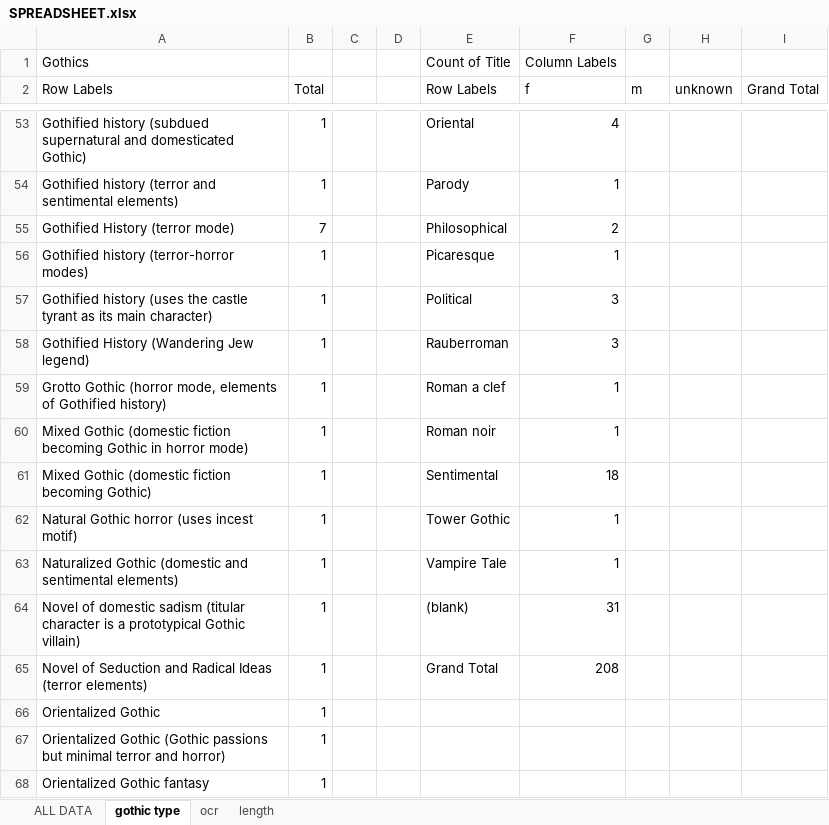
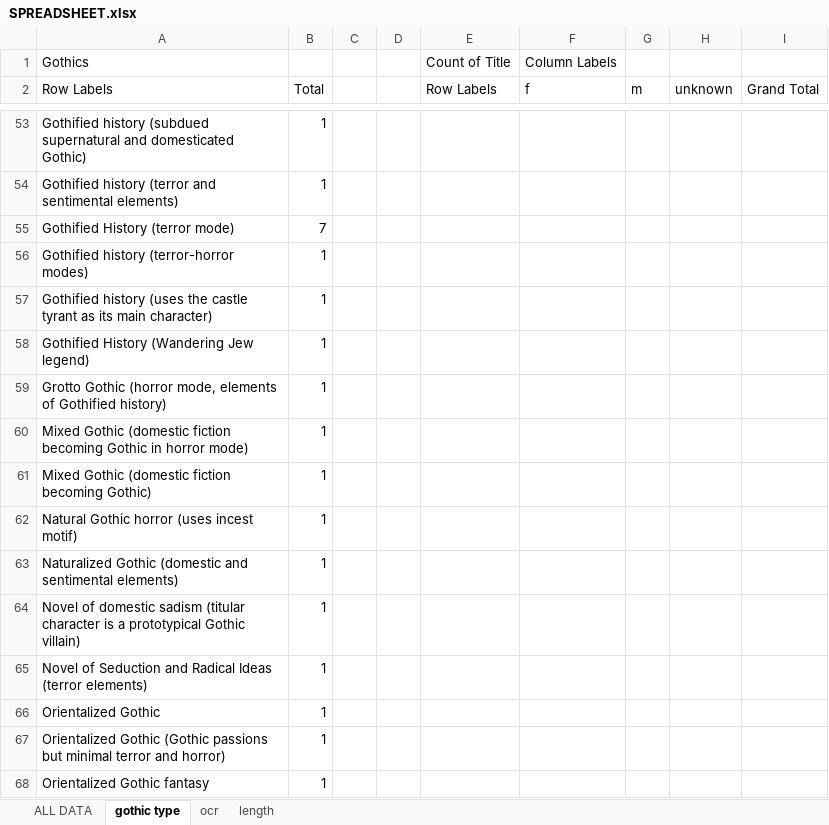
Before and after one commit to lawrenceevalyn/MASTERS-ESSAY, an Excel workbook: SPREADSHEET.xlsx, sheet gothic type, drawn as a sheet; only a part is shown, gaps mark what is left out; values as stored, in another font and other column widths than the file's, no borders; charts and pictures not drawn; the diff covers the shown part only; the diff names each change by its address in the sheet, - before the commit and + after, or states it on an @@ line.

```diff
--- a/SPREADSHEET.xlsx (sheet gothic type)
+++ b/SPREADSHEET.xlsx (sheet gothic type)
-E53 (Row Labels): Oriental
+E53 (Row Labels): (empty)
-F53 (f): 4
+F53 (f): (empty)
-E54 (Row Labels): Parody
+E54 (Row Labels): (empty)
-F54 (f): 1
+F54 (f): (empty)
-E55 (Row Labels): Philosophical
+E55 (Row Labels): (empty)
-F55 (f): 2
+F55 (f): (empty)
-E56 (Row Labels): Picaresque
+E56 (Row Labels): (empty)
-F56 (f): 1
+F56 (f): (empty)
-E57 (Row Labels): Political
+E57 (Row Labels): (empty)
-F57:F58 (f): 3
+F57:F58 (f): (empty)
-E58 (Row Labels): Rauberroman
+E58 (Row Labels): (empty)
-E59 (Row Labels): Roman a clef
+E59 (Row Labels): (empty)
-F59:F60 (f): 1
+F59:F60 (f): (empty)
-E60 (Row Labels): Roman noir
+E60 (Row Labels): (empty)
-E61 (Row Labels): Sentimental
+E61 (Row Labels): (empty)
-F61 (f): 18
+F61 (f): (empty)
-E62 (Row Labels): Tower Gothic
+E62 (Row Labels): (empty)
-F62:F63 (f): 1
+F62:F63 (f): (empty)
-E63 (Row Labels): Vampire Tale
+E63 (Row Labels): (empty)
-E64 (Row Labels): (blank)
+E64 (Row Labels): (empty)
-F64 (f): 31
+F64 (f): (empty)
-E65 (Row Labels): Grand Total
+E65 (Row Labels): (empty)
-F65 (f): 208
+F65 (f): (empty)
```
Also changed, not shown: 32 edited cells elsewhere in this sheet, sheet ALL DATA, charts or pictures, 2 other files.
